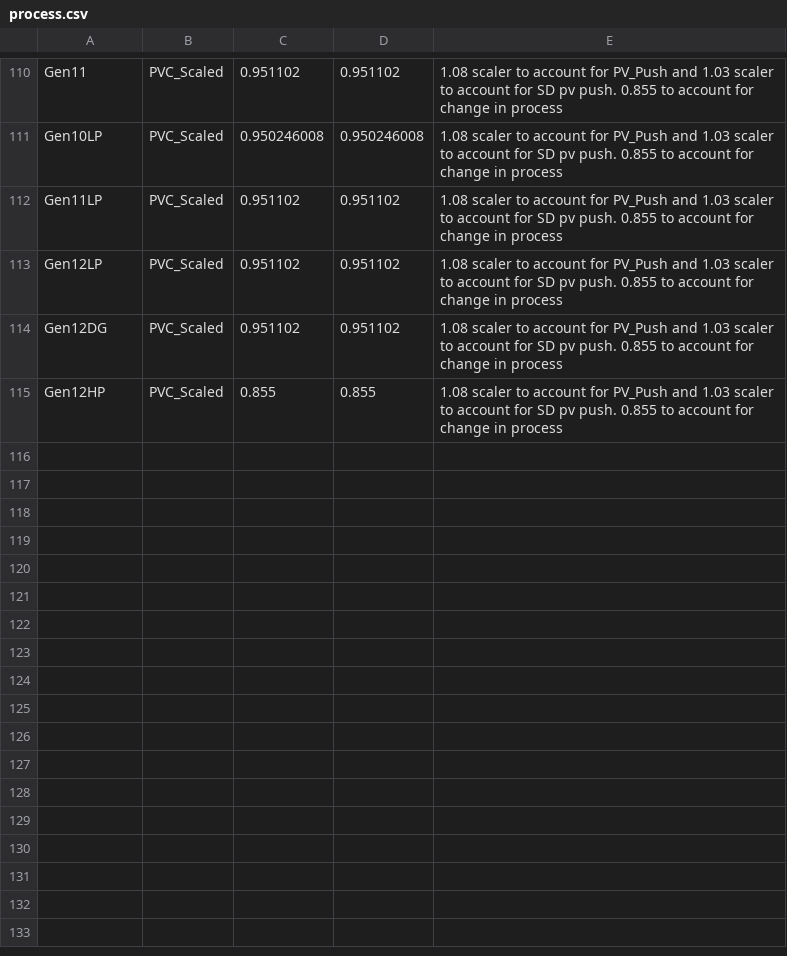
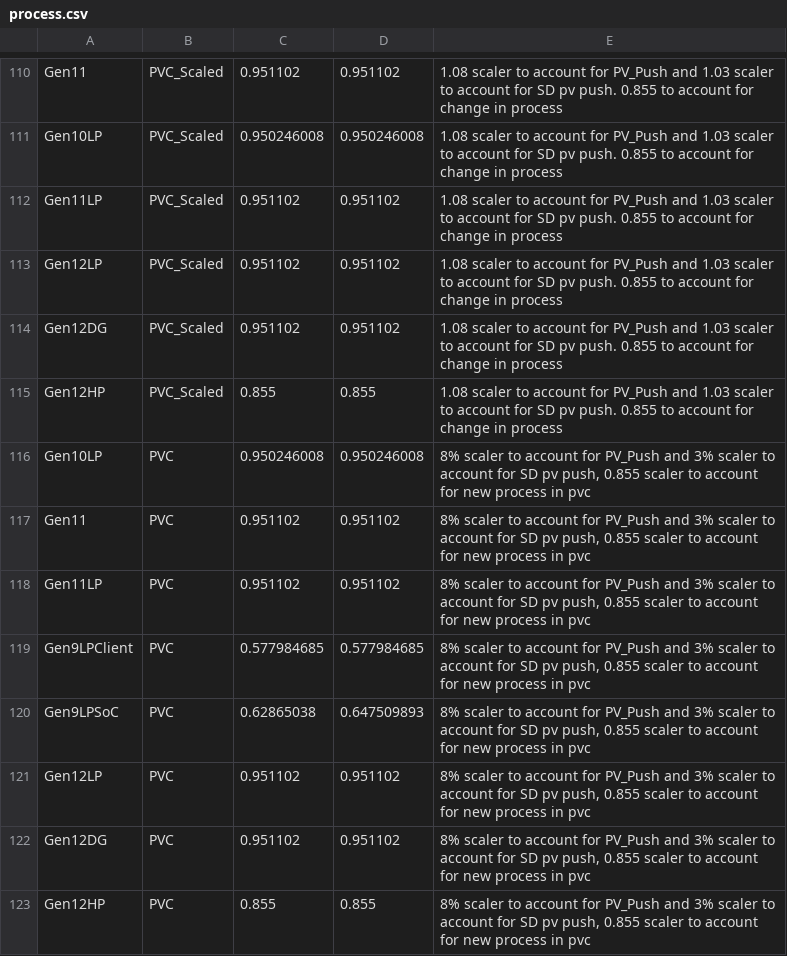
Before and after one commit to tushgarg20/Alps-ci-cd, a CSV file: Inputs/process.csv, drawn as a sheet; only a part is shown, gaps mark what is left out; the diff names each change by its address in the sheet, - before the commit and + after, or states it on an @@ line.

```diff
--- a/Inputs/process.csv
+++ b/Inputs/process.csv
+row 116: Gen10LP | PVC | 0.950246008 | 0.950246008 | 8% scaler to account for PV_Push and 3% scaler to account for SD pv push, 0.855 scaler to account for new process in pvc
+row 117: Gen11 | PVC | 0.951102 | 0.951102 | 8% scaler to account for PV_Push and 3% scaler to account for SD pv push, 0.855 scaler to account for new process in pvc
+row 118: Gen11LP | PVC | 0.951102 | 0.951102 | 8% scaler to account for PV_Push and 3% scaler to account for SD pv push, 0.855 scaler to account for new process in pvc
+row 119: Gen9LPClient | PVC | 0.577984685 | 0.577984685 | 8% scaler to account for PV_Push and 3% scaler to account for SD pv push, 0.855 scaler to account for new process in pvc
+row 120: Gen9LPSoC | PVC | 0.62865038 | 0.647509893 | 8% scaler to account for PV_Push and 3% scaler to account for SD pv push, 0.855 scaler to account for new process in pvc
+row 121: Gen12LP | PVC | 0.951102 | 0.951102 | 8% scaler to account for PV_Push and 3% scaler to account for SD pv push, 0.855 scaler to account for new process in pvc
+row 122: Gen12DG | PVC | 0.951102 | 0.951102 | 8% scaler to account for PV_Push and 3% scaler to account for SD pv push, 0.855 scaler to account for new process in pvc
+row 123: Gen12HP | PVC | 0.855 | 0.855 | 8% scaler to account for PV_Push and 3% scaler to account for SD pv push, 0.855 scaler to account for new process in pvc
```
Also changed, not shown: Inputs/ebb_cdyn_cagr.csv, Inputs/gc_scaling_cfg.csv, 8 other files.
